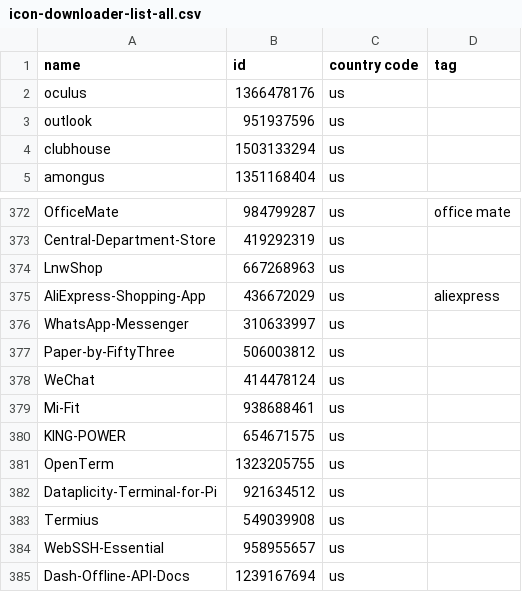
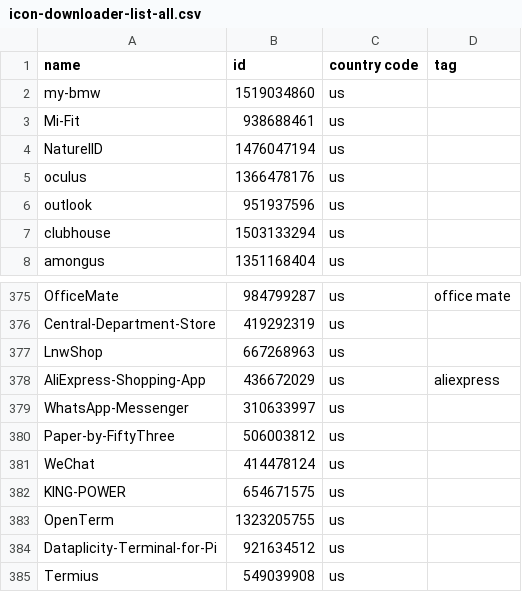
Before and after one commit to apirak/download-icon, a CSV file: icon-downloader-list-all.csv, drawn as a sheet; only a part is shown, gaps mark what is left out; the shorter side is filled out with more unchanged rows.

Commit message:
add icon

```diff
--- a/icon-downloader-list-all.csv
+++ b/icon-downloader-list-all.csv
@@ -1,2 +1,5 @@
 name, id, country code, tag
+my-bmw, 1519034860, us
+Mi-Fit, 938688461, us
+NaturelID, 1476047194, us
 oculus, 1366478176, us
@@ -378,3 +381,2 @@ Paper-by-FiftyThree, 506003812, us
 WeChat, 414478124, us
-Mi-Fit, 938688461, us
 KING-POWER, 654671575, us
```
Also changed, not shown: icon-downloader-list.csv.
